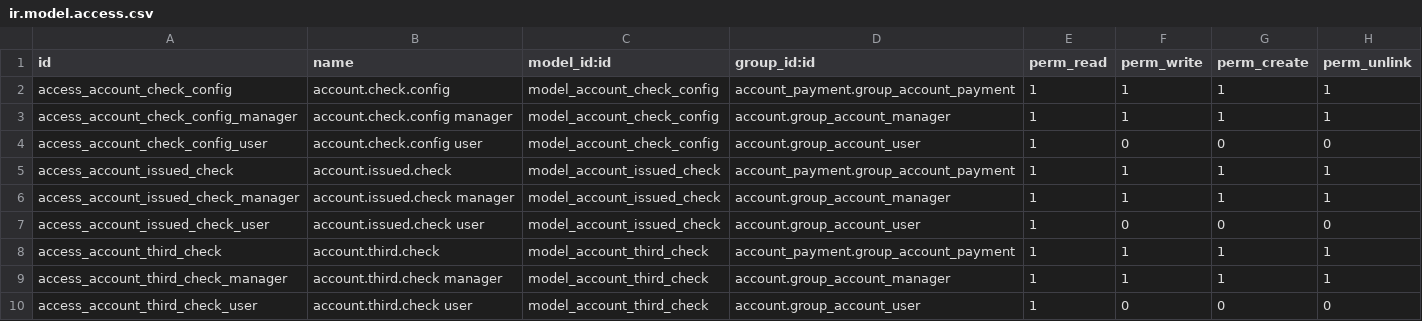
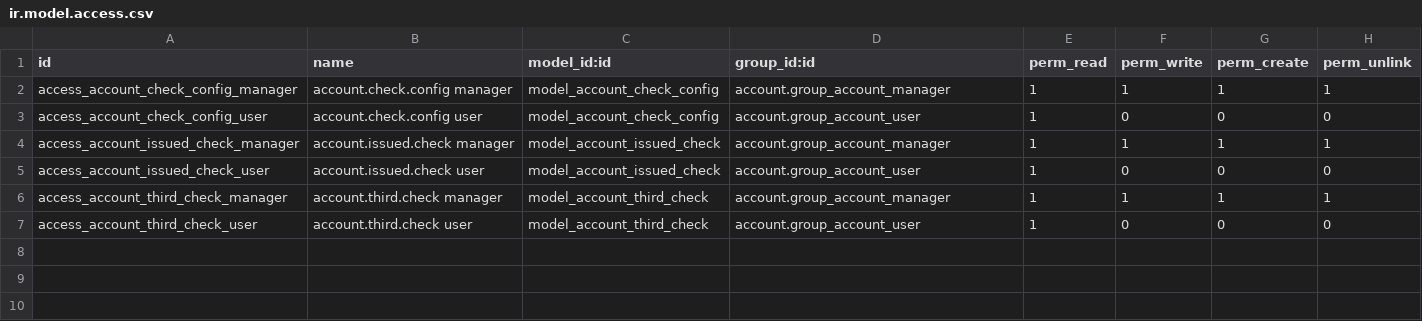
Before and after one commit to OCA/l10n-argentina, a CSV file: l10n_ar_account_check/security/ir.model.access.csv, drawn as a sheet.

```diff
--- a/l10n_ar_account_check/security/ir.model.access.csv
+++ b/l10n_ar_account_check/security/ir.model.access.csv
@@ -1,9 +1,6 @@
 "id","name","model_id:id","group_id:id","perm_read","perm_write","perm_create","perm_unlink"
-"access_account_check_config","account.check.config","model_account_check_config","account_payment.group_account_payment",1,1,1,1
 "access_account_check_config_manager","account.check.config manager","model_account_check_config","account.group_account_manager",1,1,1,1
 "access_account_check_config_user","account.check.config user","model_account_check_config","account.group_account_user",1,0,0,0
-"access_account_issued_check","account.issued.check","model_account_issued_check","account_payment.group_account_payment",1,1,1,1
 "access_account_issued_check_manager","account.issued.check manager","model_account_issued_check","account.group_account_manager",1,1,1,1
 "access_account_issued_check_user","account.issued.check user","model_account_issued_check","account.group_account_user",1,0,0,0
-"access_account_third_check","account.third.check","model_account_third_check","account_payment.group_account_payment",1,1,1,1
 "access_account_third_check_manager","account.third.check manager","model_account_third_check","account.group_account_manager",1,1,1,1
```
Also changed, not shown: 1 other file.
